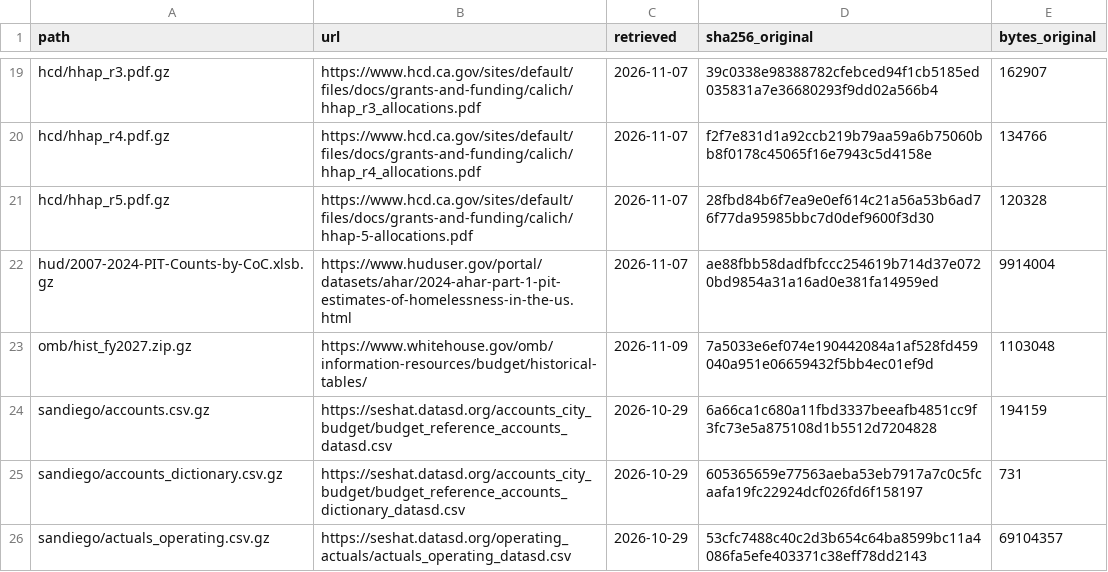
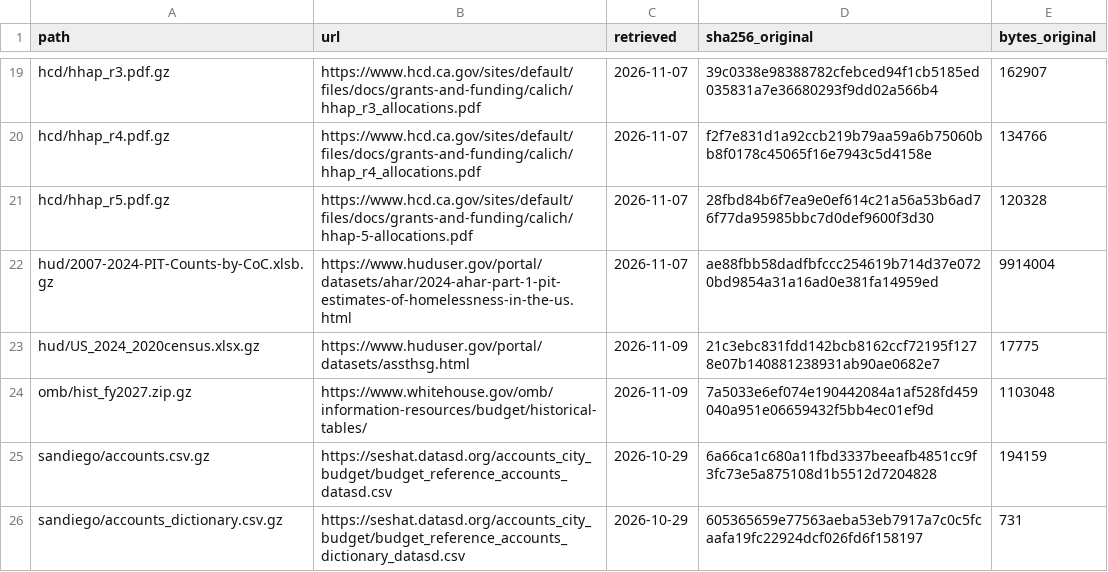
Before and after one commit to mckornfield/gov-transparency, a CSV file: data/raw/MANIFEST.csv, drawn as a sheet; only a part is shown, gaps mark what is left out; the shorter side is filled out with more unchanged rows; the diff names each change by its address in the sheet, - before the commit and + after, or states it on an @@ line.

```diff
--- a/data/raw/MANIFEST.csv
+++ b/data/raw/MANIFEST.csv
+row 23: hud/US_2024_2020census.xlsx.gz | https://www.huduser.gov/portal/datasets/assthsg.html | 2026-11-09 | 21c3ebc831fdd142bcb8162ccf72195f1278e07b140881238931ab90ae0682e7 | 17775
```
Also changed, not shown: data/processed/age_spending.csv, 12 other files.
